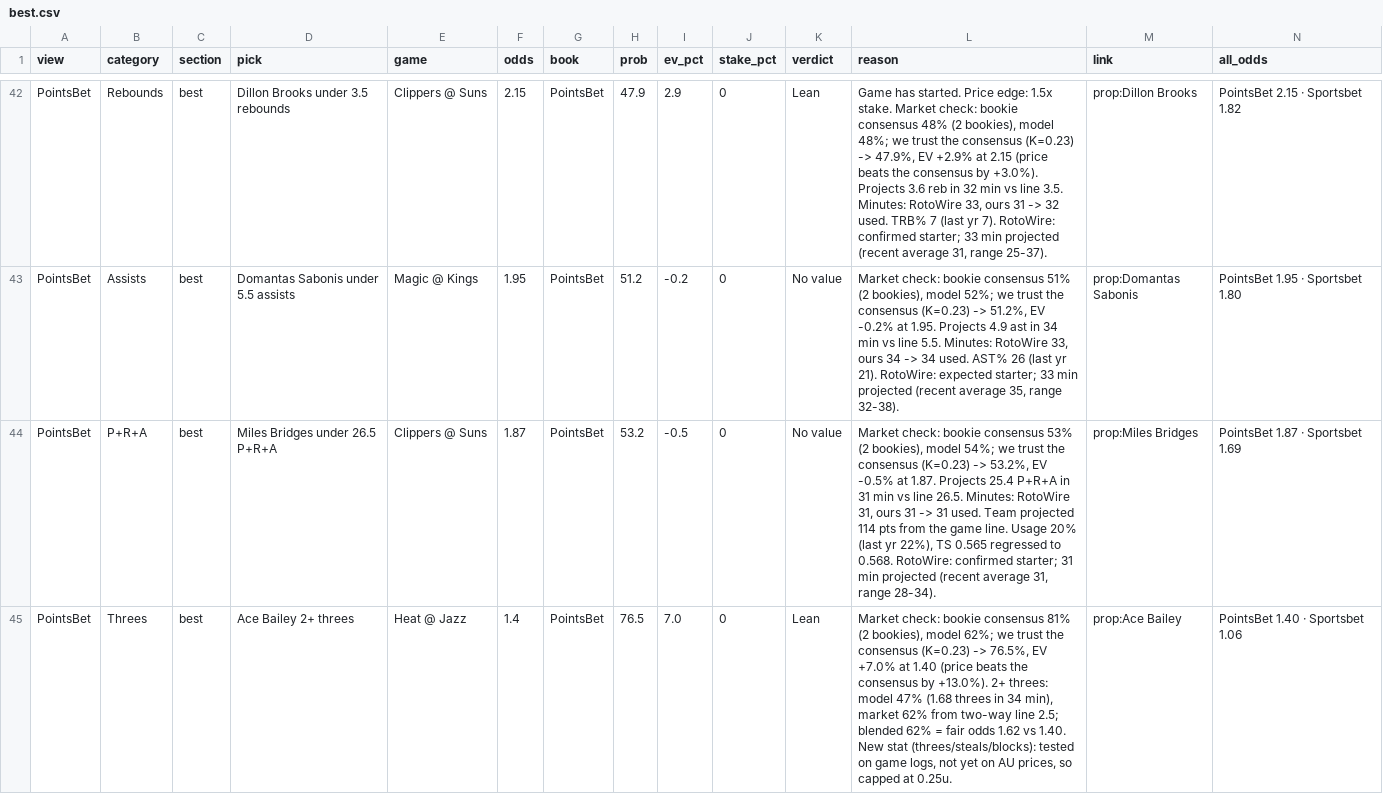
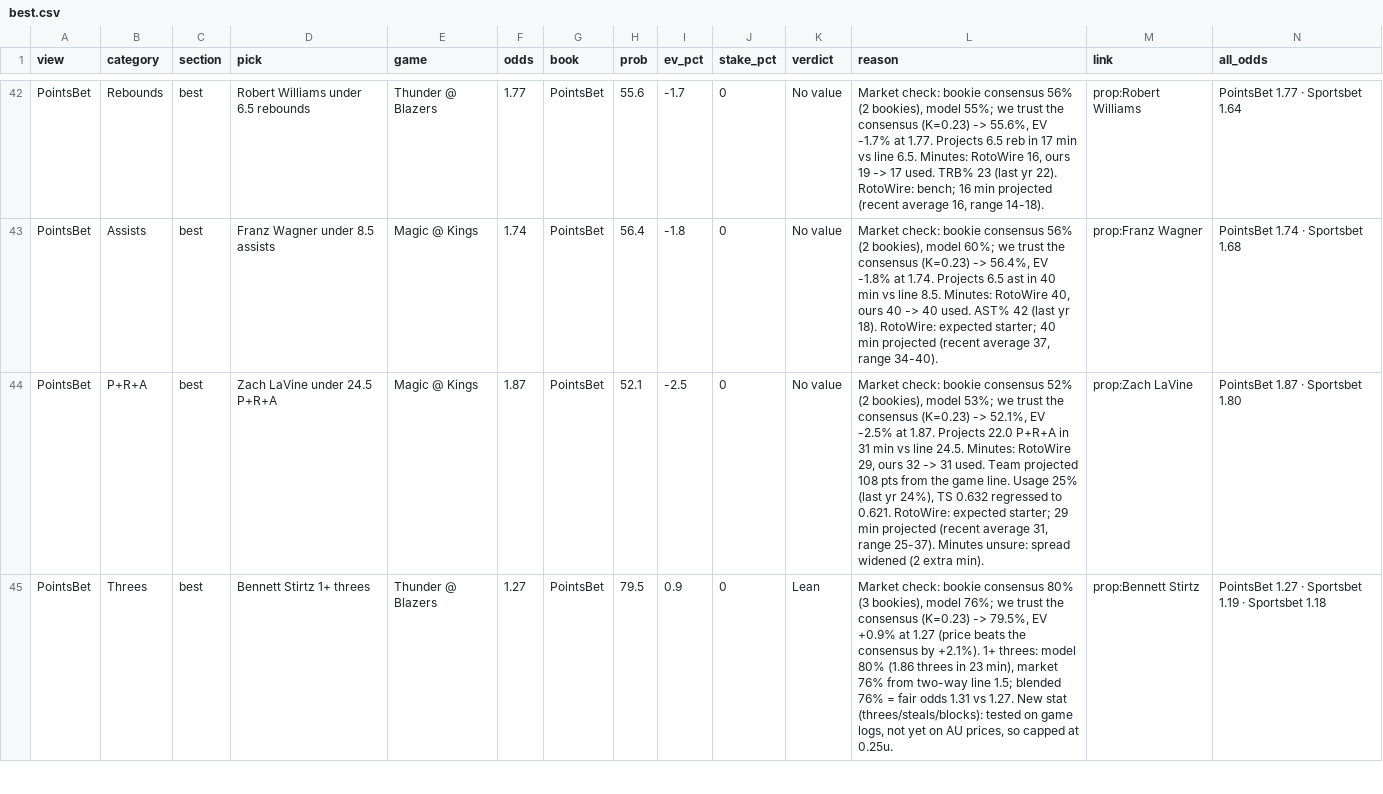
Before and after one commit to andrewkyriacou1993-lang/claudiopunt, a CSV file: data/best.csv, drawn as a sheet; only a part is shown, gaps mark what is left out; the diff covers the shown part only; the diff names each change by its address in the sheet, - before the commit and + after, or states it on an @@ line.

```diff
--- a/data/best.csv
+++ b/data/best.csv
-D42 (pick): Dillon Brooks under 3.5 rebounds
+D42 (pick): Robert Williams under 6.5 rebounds
-E42 (game): Clippers @ Suns
+E42 (game): Thunder @ Blazers
-F42 (odds): 2.15
+F42 (odds): 1.77
-H42 (prob): 47.9
+H42 (prob): 55.6
-I42 (ev_pct): 2.9
+I42 (ev_pct): -1.7
-K42 (verdict): Lean
+K42 (verdict): No value
-L42 (reason): Game has started. Price edge: 1.5x stake. Market check: bookie consensus 48% (2 bookies), model 48%; we trust the consensus (K=0.23) -> 47.9%, EV +2.9% at 2.15 (price beats the consensus by +3.0%). Projects 3.6 reb in 32 min vs line 3.5. Minutes: RotoWire 33, ours 31 -> 32 used. TRB% 7 (last yr 7). RotoWire: confirmed starter; 33 min projected (recent average 31, range 25-37).
+L42 (reason): Market check: bookie consensus 56% (2 bookies), model 55%; we trust the consensus (K=0.23) -> 55.6%, EV -1.7% at 1.77. Projects 6.5 reb in 17 min vs line 6.5. Minutes: RotoWire 16, ours 19 -> 17 used. TRB% 23 (last yr 22). RotoWire: bench; 16 min projected (recent average 16, range 14-18).
-M42 (link): prop:Dillon Brooks
+M42 (link): prop:Robert Williams
-N42 (all_odds): PointsBet 2.15 · Sportsbet 1.82
+N42 (all_odds): PointsBet 1.77 · Sportsbet 1.64
-D43 (pick): Domantas Sabonis under 5.5 assists
+D43 (pick): Franz Wagner under 8.5 assists
-F43 (odds): 1.95
+F43 (odds): 1.74
-H43 (prob): 51.2
+H43 (prob): 56.4
-I43 (ev_pct): -0.2
+I43 (ev_pct): -1.8
-L43 (reason): …bookie consensus 51% (2 bookies), model 52%; we trust the consensus (K=0.23) -> 51.2%, EV -0.2% at 1.95. Projects 4.9 ast in 34 min vs line 5.5. Minutes: RotoWire 33, ours 34 -> 34 used. AST% 26 (last yr 21). RotoWire: expected starter; 33 min projected (recent average 35, range 32-38).
+L43 (reason): …bookie consensus 56% (2 bookies), model 60%; we trust the consensus (K=0.23) -> 56.4%, EV -1.8% at 1.74. Projects 6.5 ast in 40 min vs line 8.5. Minutes: RotoWire 40, ours 40 -> 40 used. AST% 42 (last yr 18). RotoWire: expected starter; 40 min projected (recent average 37, range 34-40).
-M43 (link): prop:Domantas Sabonis
+M43 (link): prop:Franz Wagner
-N43 (all_odds): PointsBet 1.95 · Sportsbet 1.80
+N43 (all_odds): PointsBet 1.74 · Sportsbet 1.68
-D44 (pick): Miles Bridges under 26.5 P+R+A
+D44 (pick): Zach LaVine under 24.5 P+R+A
-E44 (game): Clippers @ Suns
+E44 (game): Magic @ Kings
-H44 (prob): 53.2
+H44 (prob): 52.1
-I44 (ev_pct): -0.5
+I44 (ev_pct): -2.5
-L44 (reason): …bookie consensus 53% (2 bookies), model 54%; we trust the consensus (K=0.23) -> 53.2%, EV -0.5% at 1.87. Projects 25.4 P+R+A in 31 min vs line 26.5. Minutes: RotoWire 31, ours 31 -> 31 used. Team projected 114 pts from the game line. Usage 20% (last yr 22%), TS 0.565 regressed to 0.568. RotoWire: confirmed starter; 31 min projected (recent average 31, range 28-34).
+L44 (reason): …bookie consensus 52% (2 bookies), model 53%; we trust the consensus (K=0.23) -> 52.1%, EV -2.5% at 1.87. Projects 22.0 P+R+A in 31 min vs line 24.5. Minutes: RotoWire 29, ours 32 -> 31 used. Team projected 108 pts from the game line. Usage 25% (last yr 24%), TS 0.632 regressed to 0.621. RotoWire: expected starter; 29 min projected (recent average 31, range 25-37). Minutes unsure: spread widened (2 extra min).
-M44 (link): prop:Miles Bridges
+M44 (link): prop:Zach LaVine
-N44 (all_odds): PointsBet 1.87 · Sportsbet 1.69
+N44 (all_odds): PointsBet 1.87 · Sportsbet 1.80
-D45 (pick): Ace Bailey 2+ threes
+D45 (pick): Bennett Stirtz 1+ threes
-E45 (game): Heat @ Jazz
+E45 (game): Thunder @ Blazers
-F45 (odds): 1.4
+F45 (odds): 1.27
-H45 (prob): 76.5
+H45 (prob): 79.5
-I45 (ev_pct): 7.0
+I45 (ev_pct): 0.9
-L45 (reason): …bookie consensus 81% (2 bookies), model 62%; we trust the consensus (K=0.23) -> 76.5%, EV +7.0% at 1.40 (price beats the consensus by +13.0%). 2+ threes: model 47% (1.68 threes in 34 min), market 62% from two-way line 2.5; blended 62% = fair odds 1.62 vs 1.40. New stat…
+L45 (reason): …bookie consensus 80% (3 bookies), model 76%; we trust the consensus (K=0.23) -> 79.5%, EV +0.9% at 1.27 (price beats the consensus by +2.1%). 1+ threes: model 80% (1.86 threes in 23 min), market 76% from two-way line 1.5; blended 76% = fair odds 1.31 vs 1.27. New stat…
-M45 (link): prop:Ace Bailey
+M45 (link): prop:Bennett Stirtz
-N45 (all_odds): PointsBet 1.40 · Sportsbet 1.06
+N45 (all_odds): PointsBet 1.27 · Sportsbet 1.19 · Sportsbet 1.18
```
Also changed, not shown: 1 added row, 1 removed row and 119 edited cells elsewhere in this file, data/bets.csv, data/chances.csv, 8 other files.
